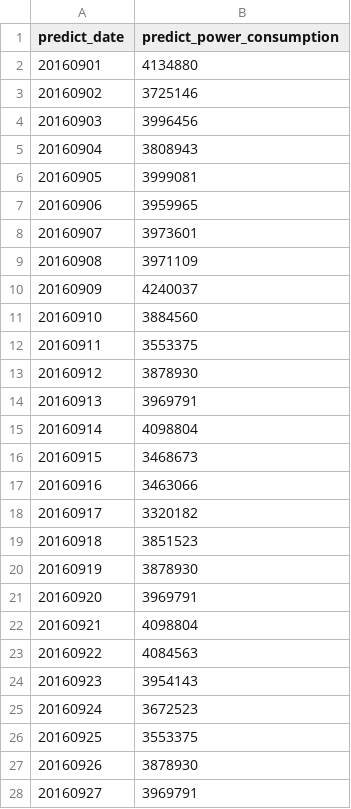
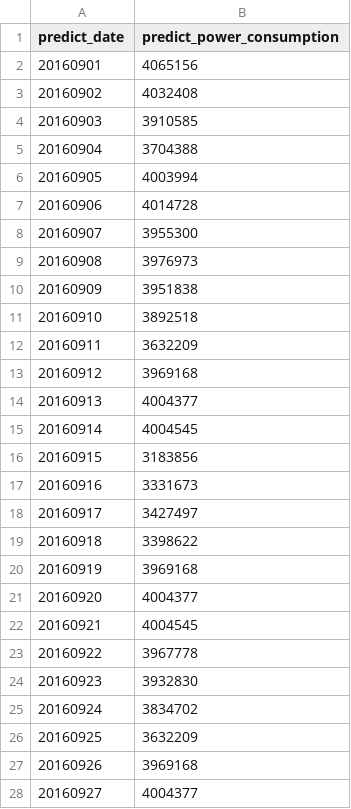
Before and after one commit to zolobdz/AI_Power_Predict, a CSV file: Tianchi_power_predict_table.csv, drawn as a sheet; only a part is shown; the diff covers the shown part only.

```diff
--- a/Tianchi_power_predict_table.csv
+++ b/Tianchi_power_predict_table.csv
@@ -2,27 +2,27 @@ predict_date, predict_power_consumption
-20160901, 4134880
-20160902, 3725146
-20160903, 3996456
-20160904, 3808943
-20160905, 3999081
-20160906, 3959965
-20160907, 3973601
-20160908, 3971109
-20160909, 4240037
-20160910, 3884560
-20160911, 3553375
-20160912, 3878930
-20160913, 3969791
-20160914, 4098804
-20160915, 3468673
-20160916, 3463066
-20160917, 3320182
-20160918, 3851523
-20160919, 3878930
-20160920, 3969791
-20160921, 4098804
-20160922, 4084563
-20160923, 3954143
-20160924, 3672523
-20160925, 3553375
-20160926, 3878930
-20160927, 3969791
+20160901,4065156
+20160902,4032408
+20160903,3910585
+20160904,3704388
+20160905,4003994
+20160906,4014728
+20160907,3955300
+20160908,3976973
+20160909,3951838
+20160910,3892518
+20160911,3632209
+20160912,3969168
+20160913,4004377
+20160914,4004545
+20160915,3183856
+20160916,3331673
+20160917,3427497
+20160918,3398622
+20160919,3969168
+20160920,4004377
+20160921,4004545
+20160922,3967778
+20160923,3932830
+20160924,3834702
+20160925,3632209
+20160926,3969168
+20160927,4004377
```
Also changed, not shown: 3 edited cells elsewhere in this file, 1 other file.
